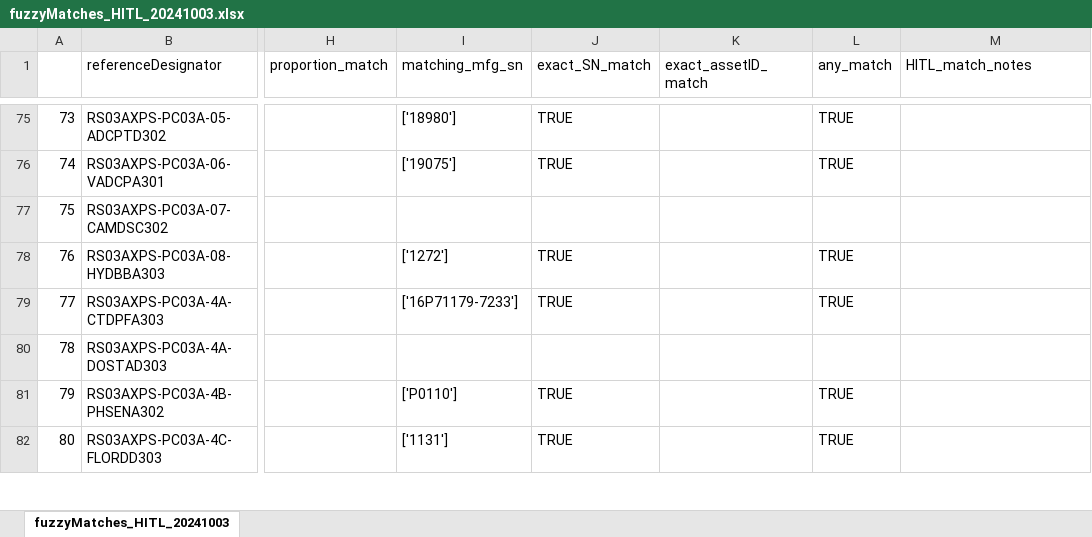
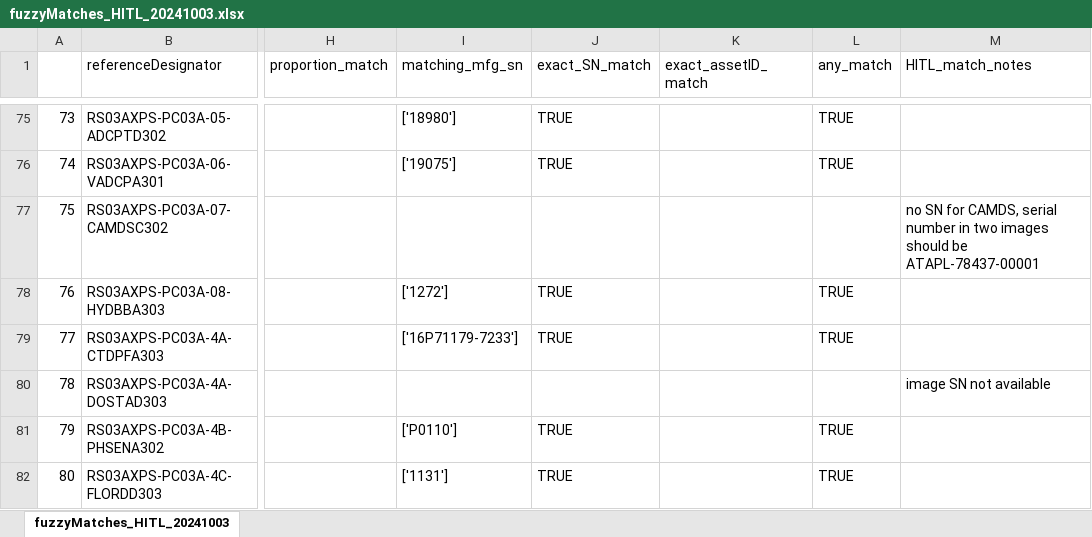
Before and after one commit to OOI-CabledArray/metadataVerification, an Excel workbook: assetManagement/reportOuts/fuzzyMatches_HITL_20241003.xlsx, sheet fuzzyMatches_HITL_20241003, drawn as a sheet; only a part is shown, gaps mark what is left out; values as stored, in another font and other column widths than the file's, no cell formats; the diff covers the shown part only; the diff names each change by its address in the sheet, - before the commit and + after, or states it on an @@ line.

Commit message:
completed HITL fuzzy match for 2024

```diff
--- a/assetManagement/reportOuts/fuzzyMatches_HITL_20241003.xlsx (sheet fuzzyMatches_HITL_20241003)
+++ b/assetManagement/reportOuts/fuzzyMatches_HITL_20241003.xlsx (sheet fuzzyMatches_HITL_20241003)
-M77 (HITL_match_notes): (empty)
+M77 (HITL_match_notes): no SN for CAMDS, serial number in two images should be ATAPL-78437-00001
-M80 (HITL_match_notes): (empty)
+M80 (HITL_match_notes): image SN not available
```
Also changed, not shown: 56 edited cells elsewhere in this sheet, cell formats, 1 other file.
